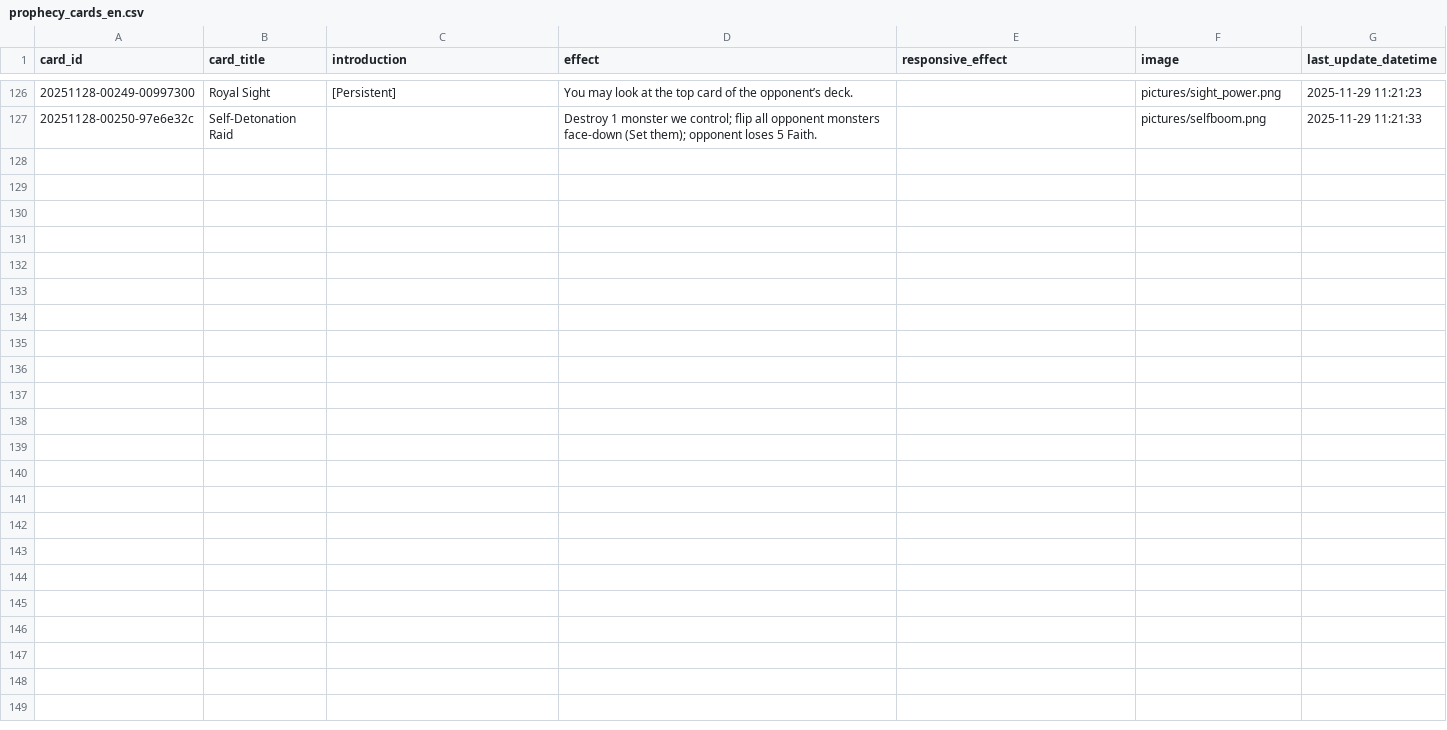
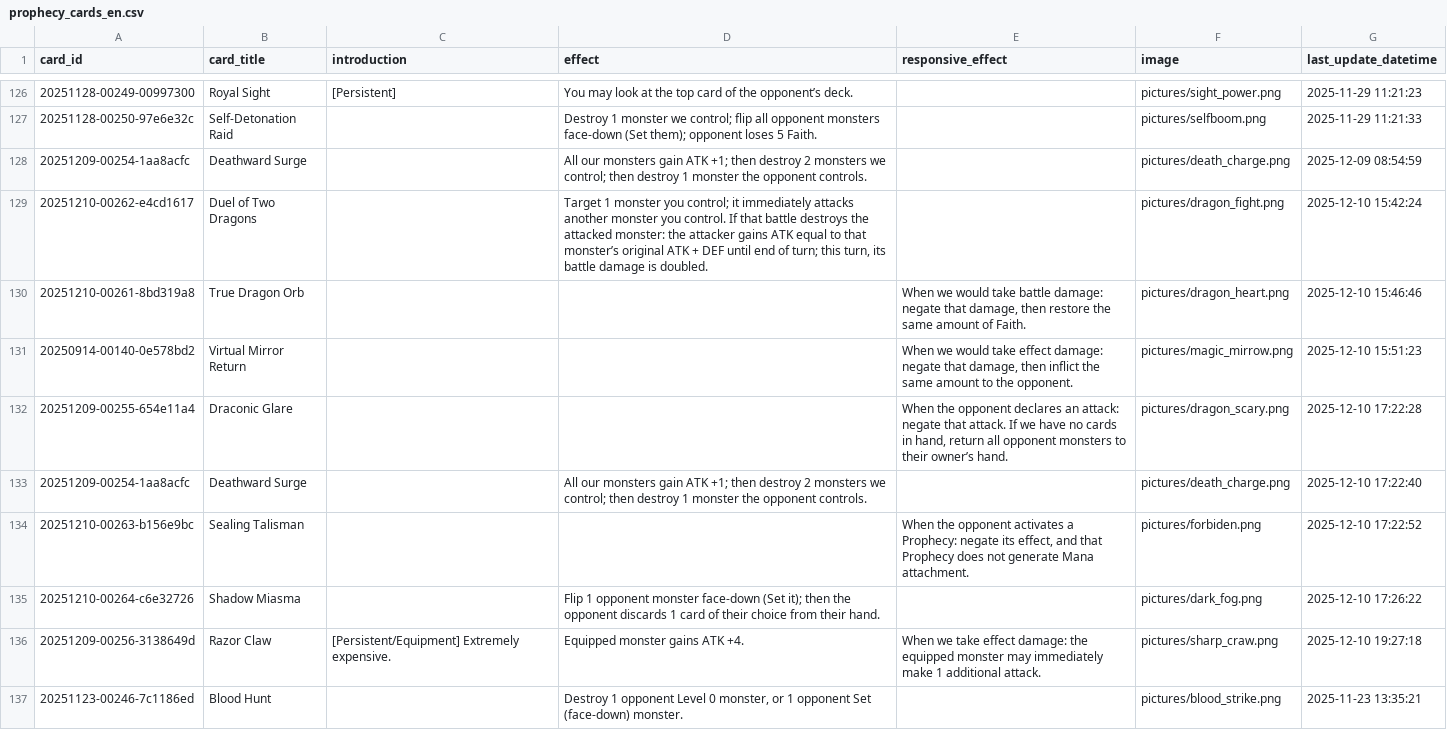
Before and after one commit to Apollo1840/BoardGame, a CSV file: GemuLand/prophecy_cards_en.csv, drawn as a sheet; only a part is shown, gaps mark what is left out; the diff names each change by its address in the sheet, - before the commit and + after, or states it on an @@ line.

```diff
--- a/GemuLand/prophecy_cards_en.csv
+++ b/GemuLand/prophecy_cards_en.csv
+row 128: 20251209-00254-1aa8acfc | Deathward Surge |  | All our monsters gain ATK +1; then destroy 2 monsters we control; then destroy 1 monster the opponent controls. |  | pictures/death_charge.png | 2025-12-09 08:54:59
+row 129: 20251210-00262-e4cd1617 | Duel of Two Dragons |  | Target 1 monster you control; it immediately attacks another monster you control. If that battle destroys the attacked monster: the attacker gains ATK equal to that monster’s original ATK + DEF until end of turn; this turn, its battle damage is doubled. |  | pictures/dragon_fight.png | 2025-12-10 15:42:24
+row 130: 20251210-00261-8bd319a8 | True Dragon Orb |  |  | When we would take battle damage: negate that damage, then restore the same amount of Faith. | pictures/dragon_heart.png | 2025-12-10 15:46:46
+row 131: 20250914-00140-0e578bd2 | Virtual Mirror Return |  |  | When we would take effect damage: negate that damage, then inflict the same amount to the opponent. | pictures/magic_mirrow.png | 2025-12-10 15:51:23
+row 132: 20251209-00255-654e11a4 | Draconic Glare |  |  | When the opponent declares an attack: negate that attack. If we have no cards in hand, return all opponent monsters to their owner’s hand. | pictures/dragon_scary.png | 2025-12-10 17:22:28
+row 133: 20251209-00254-1aa8acfc | Deathward Surge |  | All our monsters gain ATK +1; then destroy 2 monsters we control; then destroy 1 monster the opponent controls. |  | pictures/death_charge.png | 2025-12-10 17:22:40
+row 134: 20251210-00263-b156e9bc | Sealing Talisman |  |  | When the opponent activates a Prophecy: negate its effect, and that Prophecy does not generate Mana attachment. | pictures/forbiden.png | 2025-12-10 17:22:52
+row 135: 20251210-00264-c6e32726 | Shadow Miasma |  | Flip 1 opponent monster face-down (Set it); then the opponent discards 1 card of their choice from their hand. |  | pictures/dark_fog.png | 2025-12-10 17:26:22
+row 136: 20251209-00256-3138649d | Razor Claw | [Persistent/Equipment] Extremely expensive. | Equipped monster gains ATK +4. | When we take effect damage: the equipped monster may immediately make 1 additional attack. | pictures/sharp_craw.png | 2025-12-10 19:27:18
+row 137: 20251123-00246-7c1186ed | Blood Hunt |  | Destroy 1 opponent Level 0 monster, or 1 opponent Set (face-down) monster. |  | pictures/blood_strike.png | 2025-11-23 13:35:21
```
Also changed, not shown: GemuLand/monster_cards.csv, GemuLand/monster_cards_en.csv, 4 other files.
